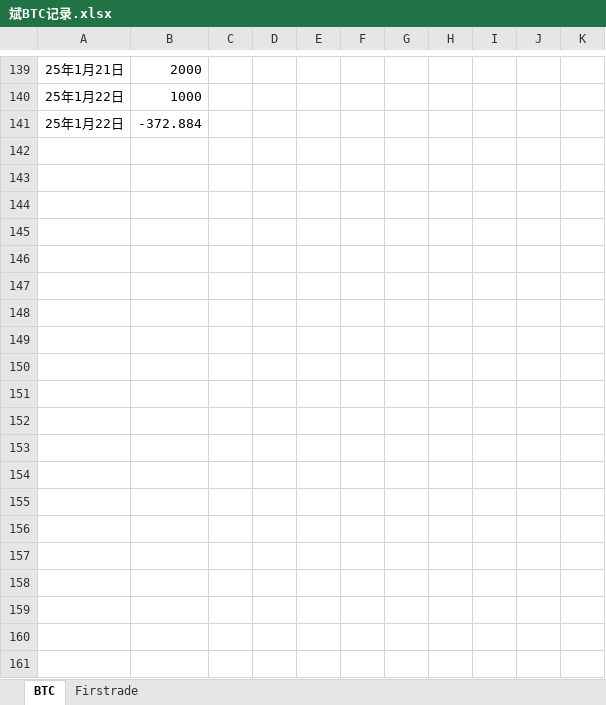
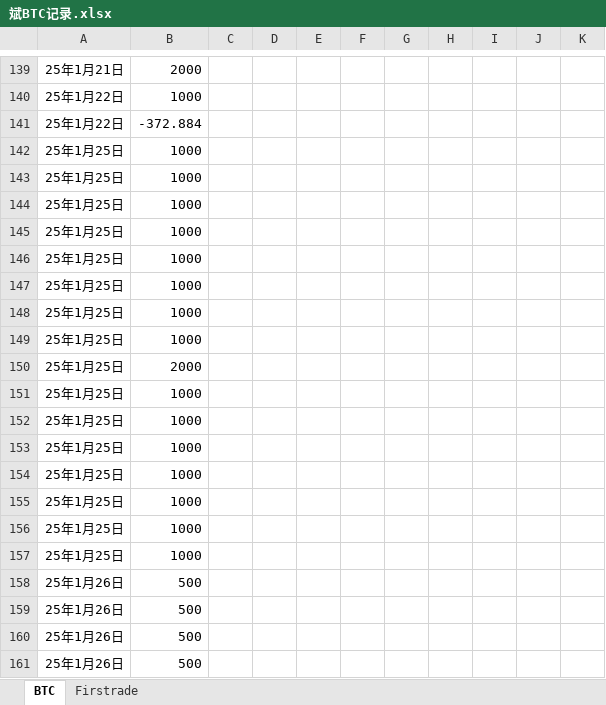
Before and after one commit to qcao2003/mother_BTC_record, an Excel workbook: 斌BTC记录.xlsx, sheet BTC, drawn as a sheet; only a part is shown, gaps mark what is left out; values as stored, in another font and other column widths than the file's, no borders; the diff covers the shown part only; the diff names each change by its address in the sheet, - before the commit and + after, or states it on an @@ line.

```diff
--- a/斌BTC记录.xlsx (sheet BTC)
+++ b/斌BTC记录.xlsx (sheet BTC)
+row 142: 25年1月25日 | 1000
+row 143: 25年1月25日 | 1000
+row 144: 25年1月25日 | 1000
+row 145: 25年1月25日 | 1000
+row 146: 25年1月25日 | 1000
+row 147: 25年1月25日 | 1000
+row 148: 25年1月25日 | 1000
+row 149: 25年1月25日 | 1000
+row 150: 25年1月25日 | 2000
+row 151: 25年1月25日 | 1000
+row 152: 25年1月25日 | 1000
+row 153: 25年1月25日 | 1000
+row 154: 25年1月25日 | 1000
+row 155: 25年1月25日 | 1000
+row 156: 25年1月25日 | 1000
+row 157: 25年1月25日 | 1000
+row 158: 25年1月26日 | 500
+row 159: 25年1月26日 | 500
+row 160: 25年1月26日 | 500
+row 161: 25年1月26日 | 500
```
Also changed, not shown: 36 added rows, 63 edited cells and cell formats elsewhere in this sheet, 小贞灵USDT.xlsx.
